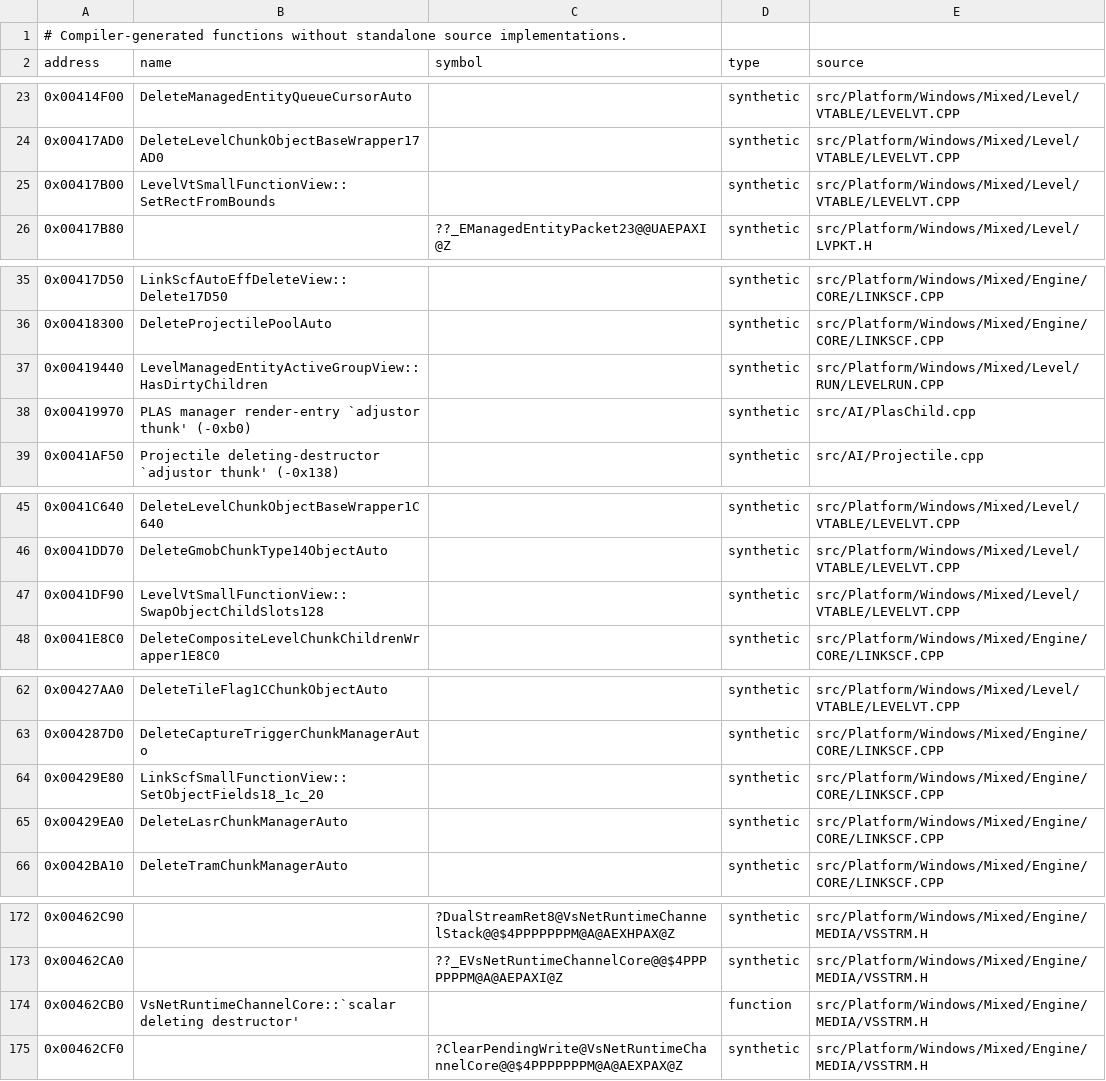
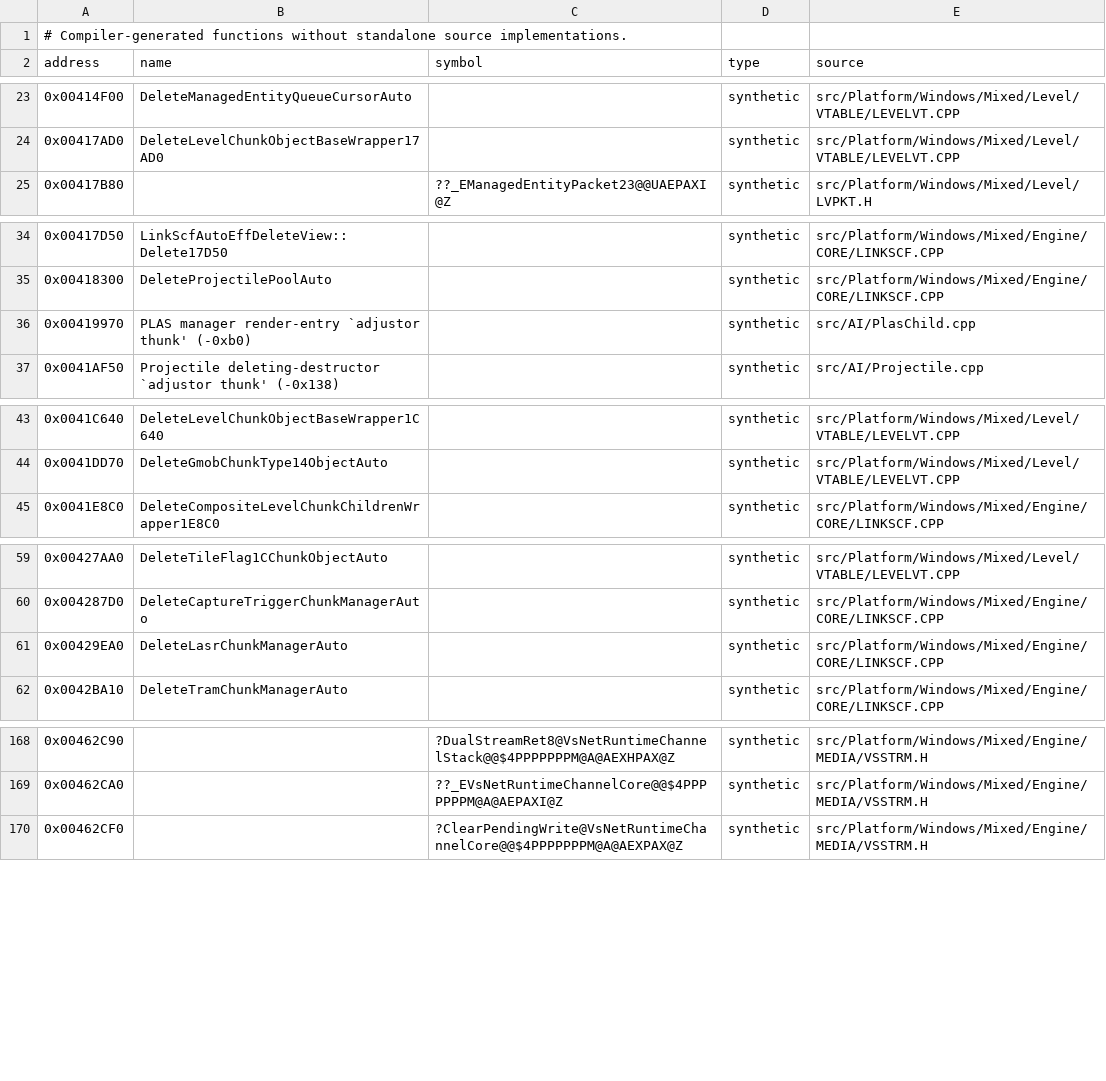
Before and after one commit to vonhoff/lemball-decomp, a CSV file: data/reccmp-compiler-generated.csv, drawn as a sheet; only a part is shown, gaps mark what is left out; the diff covers the shown part only; the diff names each change by its address in the sheet, - before the commit and + after, or states it on an @@ line.

Commit message:
rehome (tractable cluster): SetObjectFields (0x429e80,43%), SetRectFromBounds (0x417b00,31%), SwapObjectChildSlots (0x41df90,46%), HasDirtyChild (0x419440,44%), LoadStringResource (0x45de00), VsNet scalar-dtors (0x471cd0/471e80/471f60) + motion-vector. Unc: cluster reduced. drop 7 synthetic CSV rows. lint clean, gate 0-lost

```diff
--- a/data/reccmp-compiler-generated.csv
+++ b/data/reccmp-compiler-generated.csv
-row 25: 0x00417B00 | LevelVtSmallFunctionView::SetRectFromBounds |  | synthetic | src/Platform/Windows/Mixed/Level/VTABLE/LEVELVT.CPP
-row 37: 0x00419440 | LevelManagedEntityActiveGroupView::HasDirtyChildren |  | synthetic | src/Platform/Windows/Mixed/Level/RUN/LEVELRUN.CPP
-row 47: 0x0041DF90 | LevelVtSmallFunctionView::SwapObjectChildSlots128 |  | synthetic | src/Platform/Windows/Mixed/Level/VTABLE/LEVELVT.CPP
-row 64: 0x00429E80 | LinkScfSmallFunctionView::SetObjectFields18_1c_20 |  | synthetic | src/Platform/Windows/Mixed/Engine/CORE/LINKSCF.CPP
-row 174: 0x00462CB0 | VsNetRuntimeChannelCore::`scalar deleting destructor' |  | function | src/Platform/Windows/Mixed/Engine/MEDIA/VSSTRM.H
```
Also changed, not shown: 3 removed rows elsewhere in this file, 3 other files.
